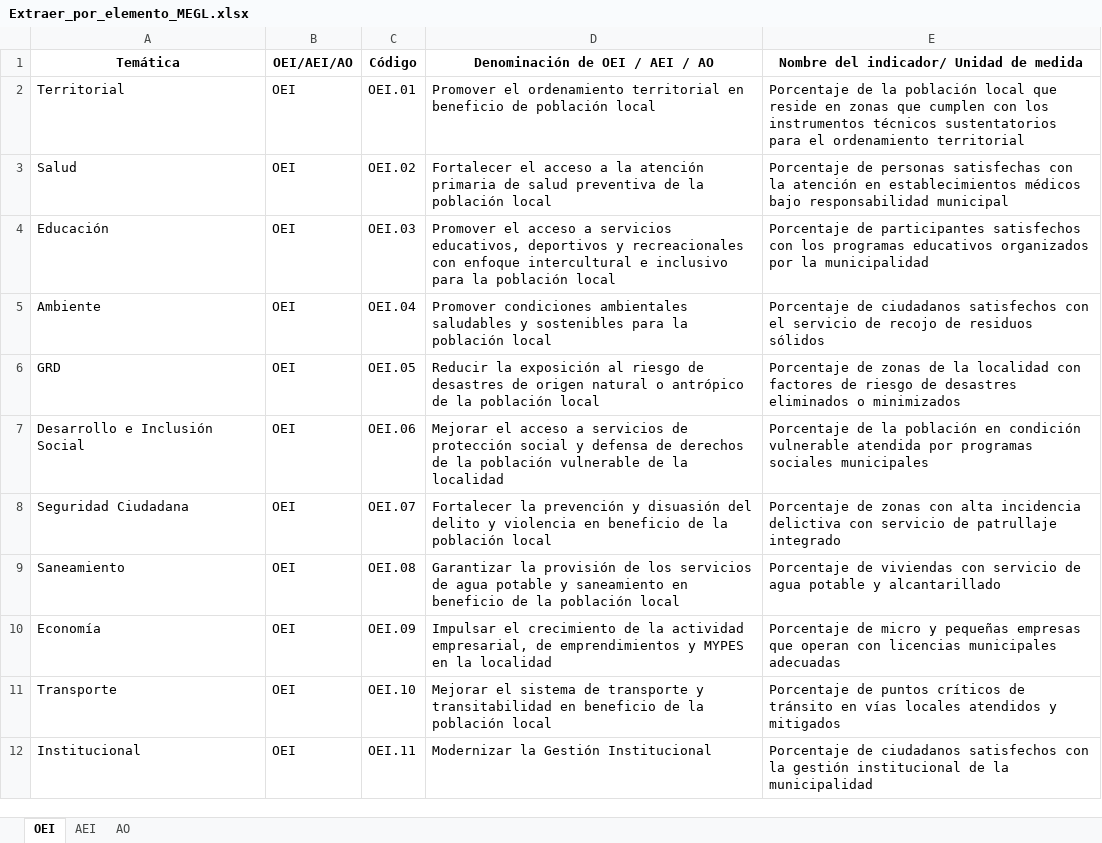
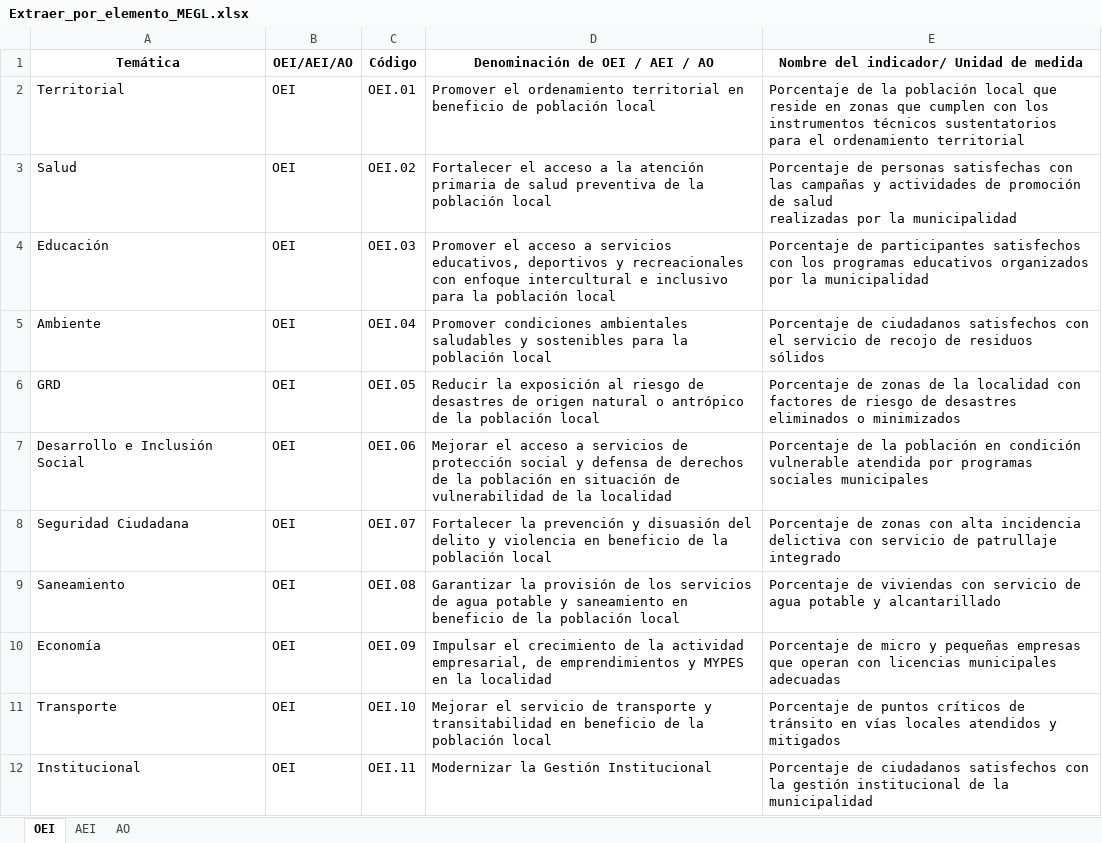
Before and after one commit to julioosmen/PEI_GL_comparativa, an Excel workbook: Extraer_por_elemento_MEGL.xlsx, sheet OEI, drawn as a sheet; values as stored, in another font and other column widths than the file's, no borders; ↵ is a line break in a cell; the diff names each change by its address in the sheet, - before the commit and + after, or states it on an @@ line.

```diff
--- a/Extraer_por_elemento_MEGL.xlsx (sheet OEI)
+++ b/Extraer_por_elemento_MEGL.xlsx (sheet OEI)
-E3: …satisfechas con la atención en establecimientos médicos bajo responsabilidad municipal
+E3: …satisfechas con las campañas y actividades de promoción de salud ↵ realizadas por la municipalidad
-D7 (Denominación de OEI / AEI / AO): …la población vulnerable de la…
+D7 (Denominación de OEI / AEI / AO): …la población en situación de vulnerabilidad de la…
-D11 (Denominación de OEI / AEI / AO): Mejorar el sistema de transporte…
+D11 (Denominación de OEI / AEI / AO): Mejorar el servicio de transporte…
```
Also changed, not shown: sheet AO, sheet AEI, 1 other file.
